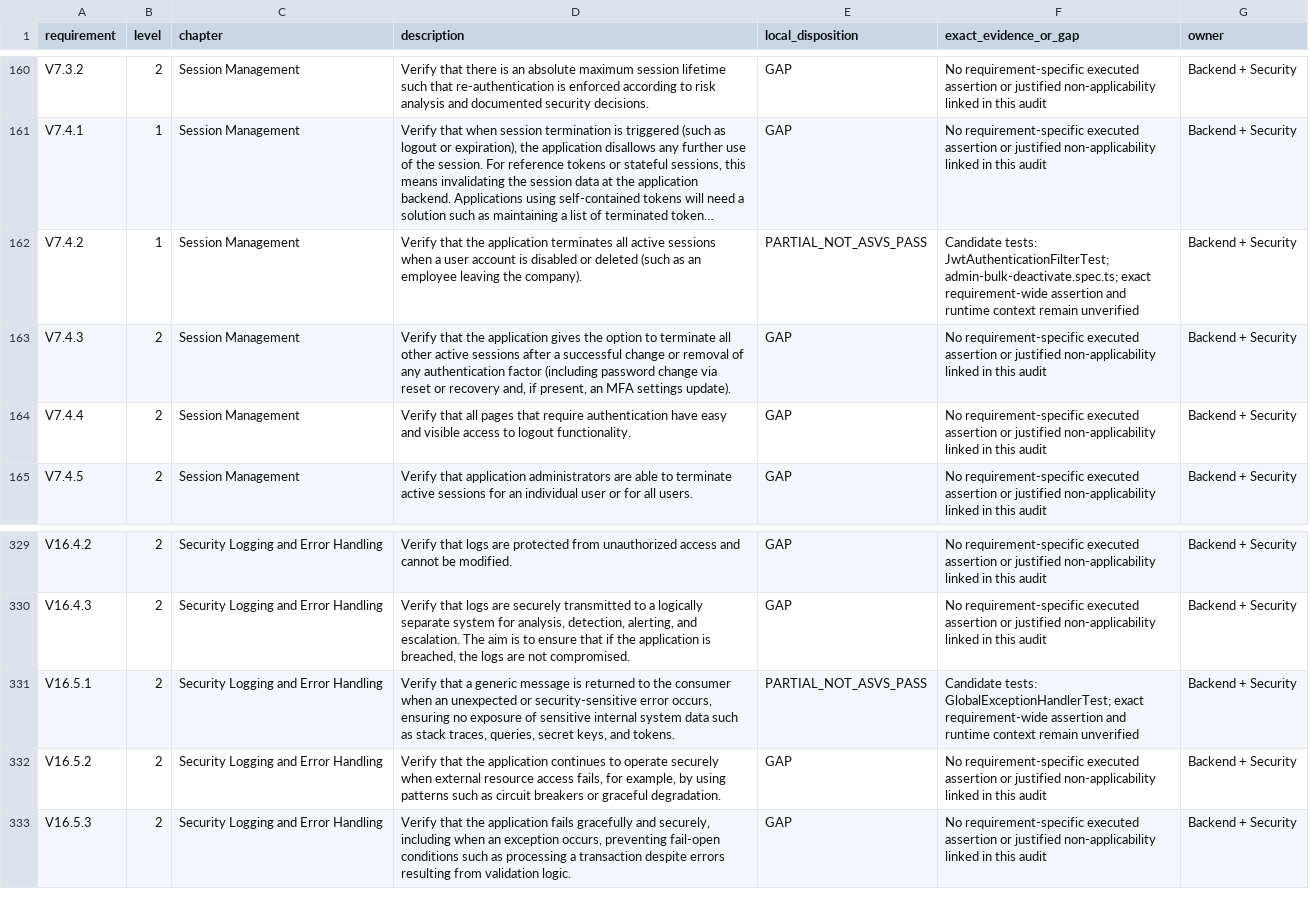
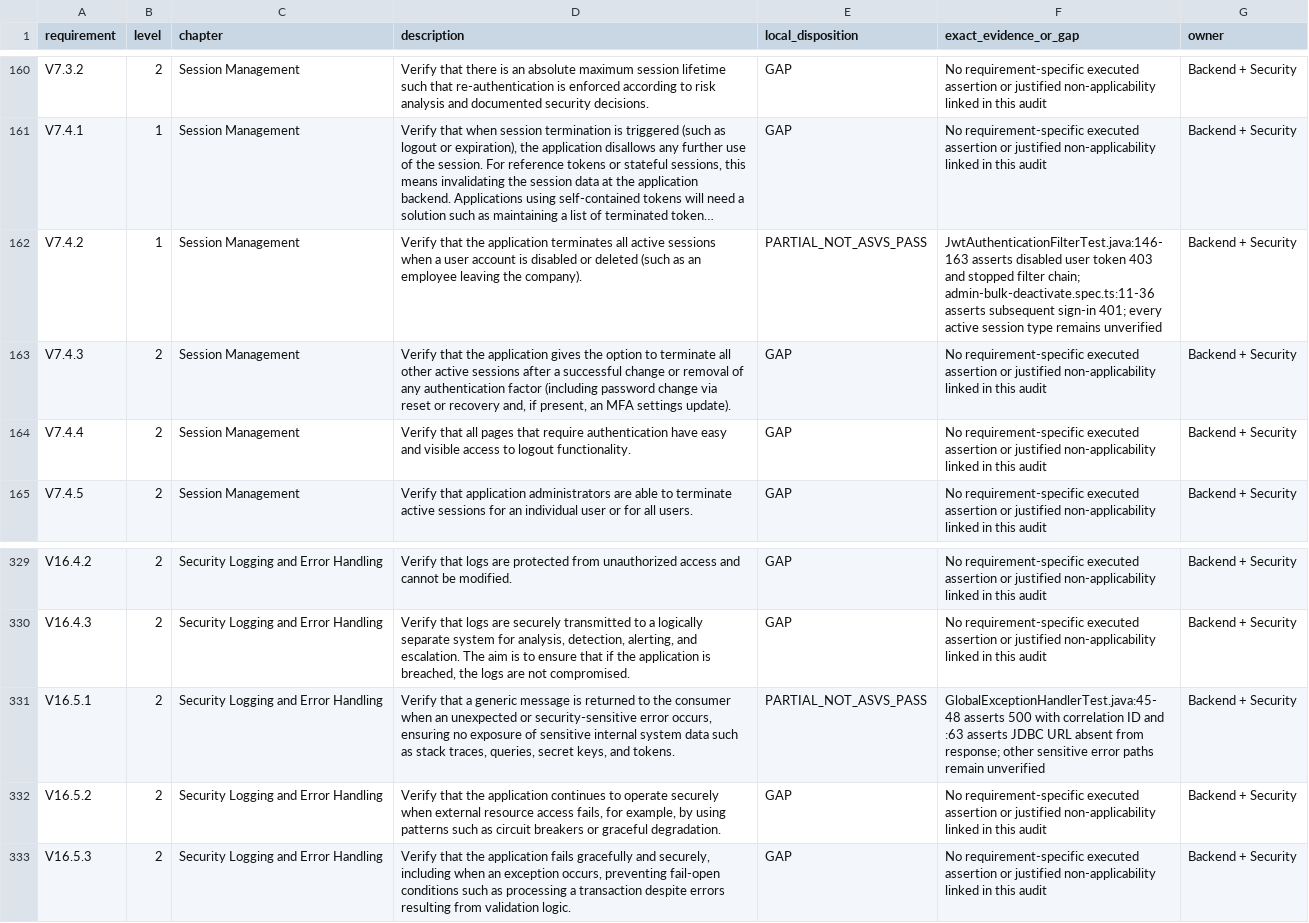
Before and after one commit to aannddrres/workformagti, a CSV file: docs/security/LOCAL_ASVS_CASE_REVIEW_2026-09-24.csv, drawn as a sheet; only a part is shown, gaps mark what is left out; long unchanged cells end in …; the diff covers the shown part only; the diff names each change by its address in the sheet, - before the commit and + after, or states it on an @@ line.

Commit message:
Record final audit evidence and ASVS partial assertions

```diff
--- a/docs/security/LOCAL_ASVS_CASE_REVIEW_2026-09-24.csv
+++ b/docs/security/LOCAL_ASVS_CASE_REVIEW_2026-09-24.csv
-F162 (exact_evidence_or_gap): Candidate tests: JwtAuthenticationFilterTest; admin-bulk-deactivate.spec.ts; exact requirement-wide assertion and runtime context remain unverified
+F162 (exact_evidence_or_gap): JwtAuthenticationFilterTest.java:146-163 asserts disabled user token 403 and stopped filter chain; admin-bulk-deactivate.spec.ts:11-36 asserts subsequent sign-in 401; every active session type remains unverified
-F331 (exact_evidence_or_gap): Candidate tests: GlobalExceptionHandlerTest; exact requirement-wide assertion and runtime context remain unverified
+F331 (exact_evidence_or_gap): GlobalExceptionHandlerTest.java:45-48 asserts 500 with correlation ID and :63 asserts JDBC URL absent from response; other sensitive error paths remain unverified
```
Also changed, not shown: 8 edited cells elsewhere in this file, 1 other file.
